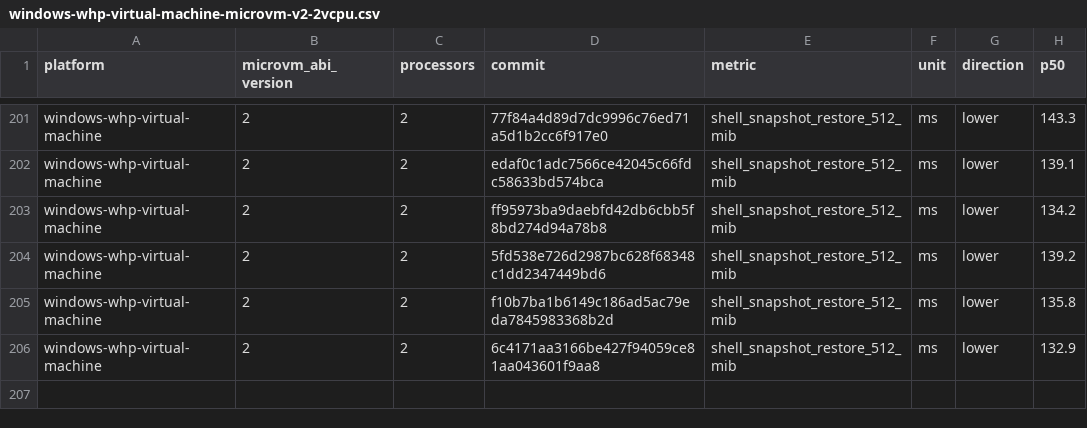
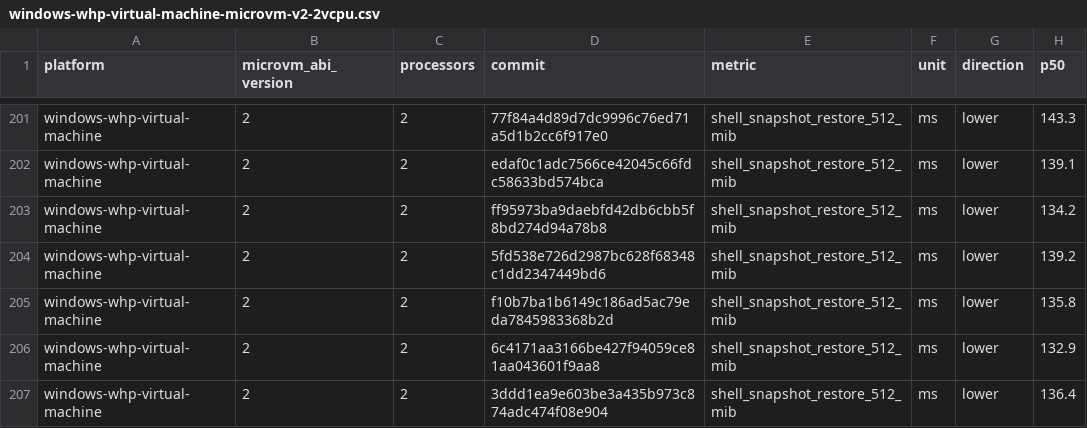
Before and after one commit to 56steve/nvx, a CSV file: data/windows-whp-virtual-machine-microvm-v2-2vcpu.csv, drawn as a sheet; only a part is shown, gaps mark what is left out.

```diff
--- a/data/windows-whp-virtual-machine-microvm-v2-2vcpu.csv
+++ b/data/windows-whp-virtual-machine-microvm-v2-2vcpu.csv
@@ -206 +206,2 @@ windows-whp-virtual-machine,2,2,f10b7ba1b6149c186ad5ac79eda7845983368b2d,shell_s
 windows-whp-virtual-machine,2,2,6c4171aa3166be427f94059ce81aa043601f9aa8,shell_snapshot_restore_512_mib,ms,lower,132.9
+windows-whp-virtual-machine,2,2,3ddd1ea9e603be3a435b973c874adc474f08e904,shell_snapshot_restore_512_mib,ms,lower,136.4
```
Also changed, not shown: data/linux-kvm-virtual-machine-microvm-v2-1vcpu.csv, data/linux-mshv-virtual-machine-microvm-v2-1vcpu.csv, 9 other files.
